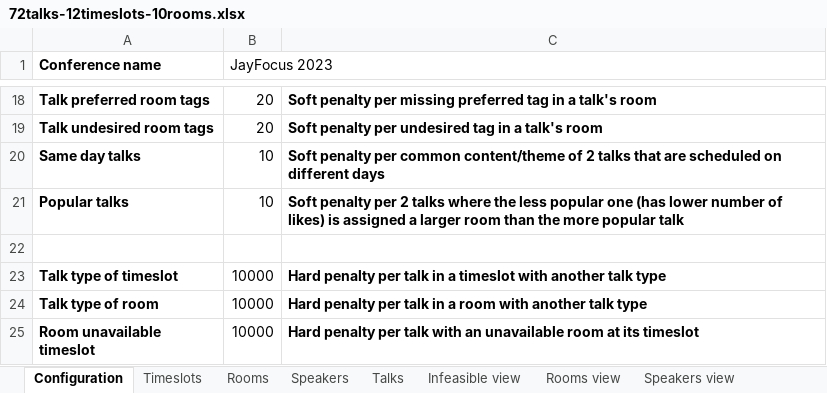
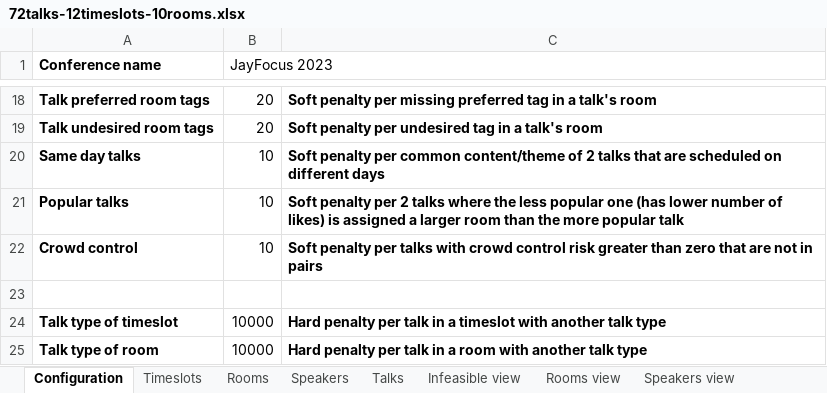
Before and after one commit to kbowers-ibm/drools, an Excel workbook: optaplanner-examples/data/conferencescheduling/unsolved/72talks-12timeslots-10rooms.xlsx, sheet Configuration, drawn as a sheet; only a part is shown, gaps mark what is left out; the shorter side is filled out with more unchanged rows; values as stored, in another font and other column widths than the file's, no borders; charts and pictures not drawn; the diff names each change by its address in the sheet, - before the commit and + after, or states it on an @@ line.

```diff
--- a/optaplanner-examples/data/conferencescheduling/unsolved/72talks-12timeslots-10rooms.xlsx (sheet Configuration)
+++ b/optaplanner-examples/data/conferencescheduling/unsolved/72talks-12timeslots-10rooms.xlsx (sheet Configuration)
+row 22: Crowd control | 10 | Soft penalty per talks with crowd control risk greater than zero that are not in pairs
```
Also changed, not shown: sheet Score view, sheet Infeasible view, sheet Languages view, optaplanner-examples/data/conferencescheduling/unsolved/108talks-18timeslots-10rooms.xlsx, optaplanner-examples/data/conferencescheduling/unsolved/18talks-6timeslots-5rooms.xlsx, 4 other files.
